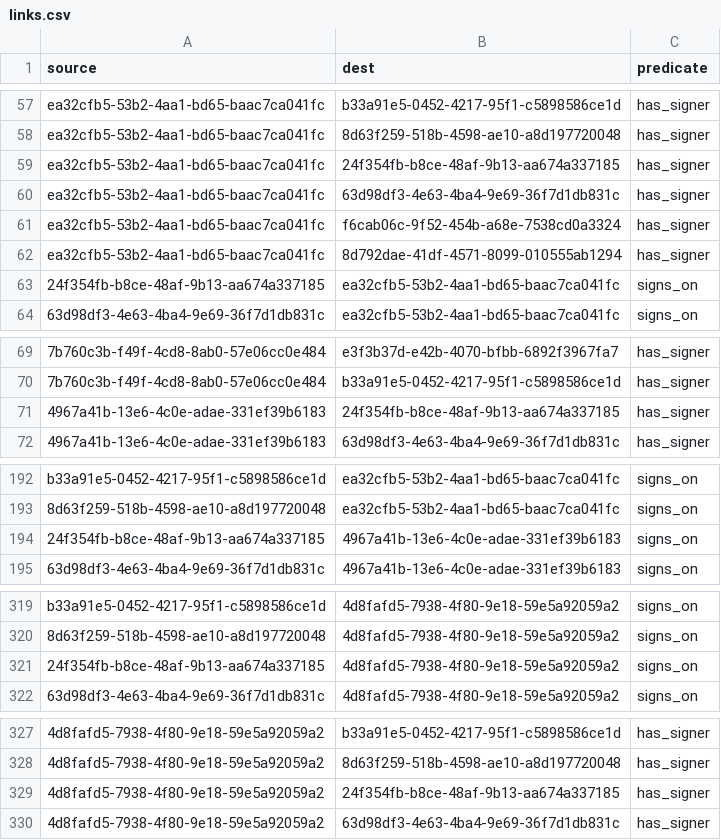
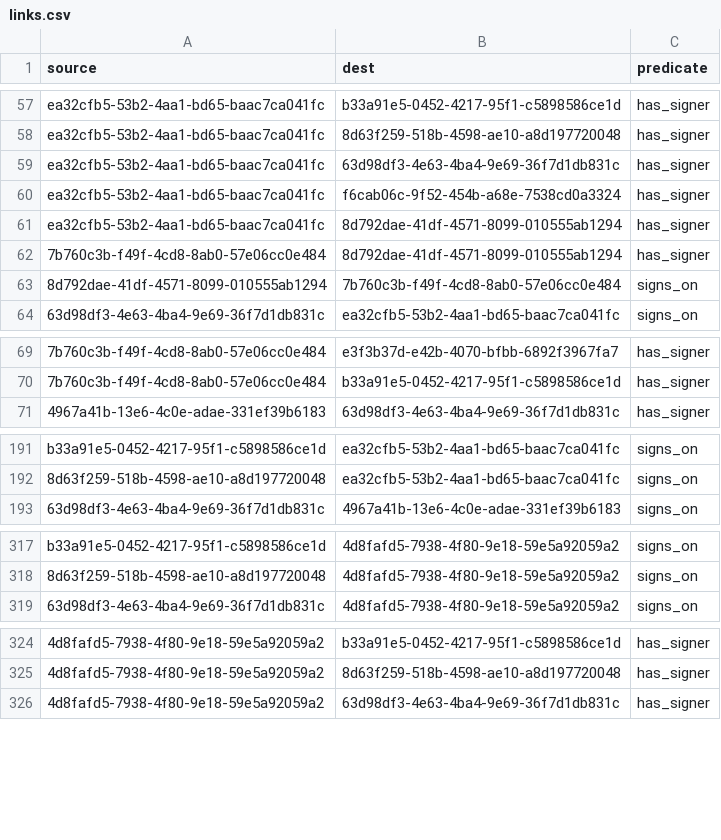
Before and after one commit to simulacrumb-glm/treegraph-graph, a CSV file: poc/links.csv, drawn as a sheet; only a part is shown, gaps mark what is left out; removed rows and columns are numbered as before the commit, all else as after; the diff covers the shown part only; the diff names each change by its address in the sheet, - before the commit and + after, or states it on an @@ line.

```diff
--- a/poc/links.csv
+++ b/poc/links.csv
-row 59: ea32cfb5-53b2-4aa1-bd65-baac7ca041fc | 24f354fb-b8ce-48af-9b13-aa674a337185 | has_signer
+row 62: 7b760c3b-f49f-4cd8-8ab0-57e06cc0e484 | 8d792dae-41df-4571-8099-010555ab1294 | has_signer
-A63 (source): 24f354fb-b8ce-48af-9b13-aa674a337185
+A63 (source): 8d792dae-41df-4571-8099-010555ab1294
-B63 (dest): ea32cfb5-53b2-4aa1-bd65-baac7ca041fc
+B63 (dest): 7b760c3b-f49f-4cd8-8ab0-57e06cc0e484
-row 71: 4967a41b-13e6-4c0e-adae-331ef39b6183 | 24f354fb-b8ce-48af-9b13-aa674a337185 | has_signer
-row 194: 24f354fb-b8ce-48af-9b13-aa674a337185 | 4967a41b-13e6-4c0e-adae-331ef39b6183 | signs_on
-row 321: 24f354fb-b8ce-48af-9b13-aa674a337185 | 4d8fafd5-7938-4f80-9e18-59e5a92059a2 | signs_on
-row 329: 4d8fafd5-7938-4f80-9e18-59e5a92059a2 | 24f354fb-b8ce-48af-9b13-aa674a337185 | has_signer
```
Also changed, not shown: 48 added rows elsewhere in this file, poc/nodes.csv, 2 other files.
